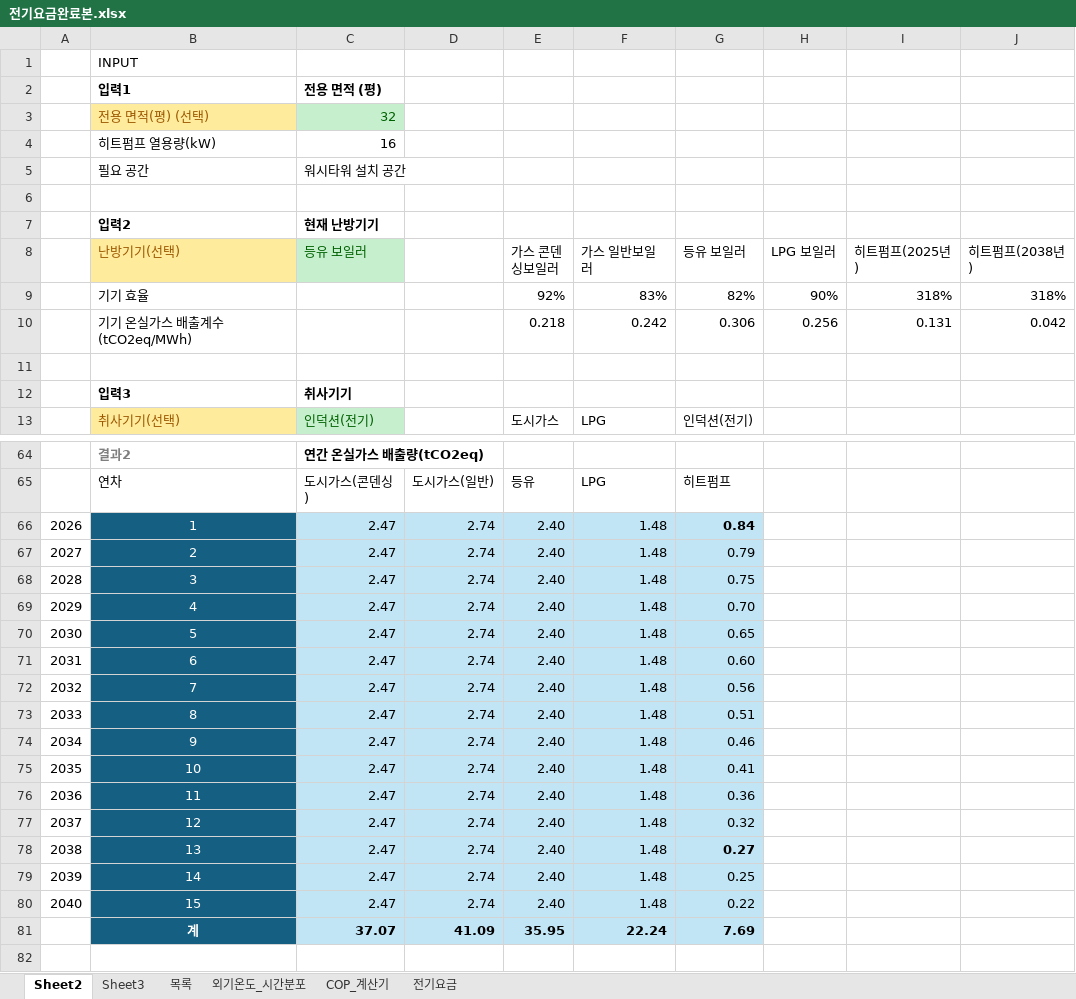
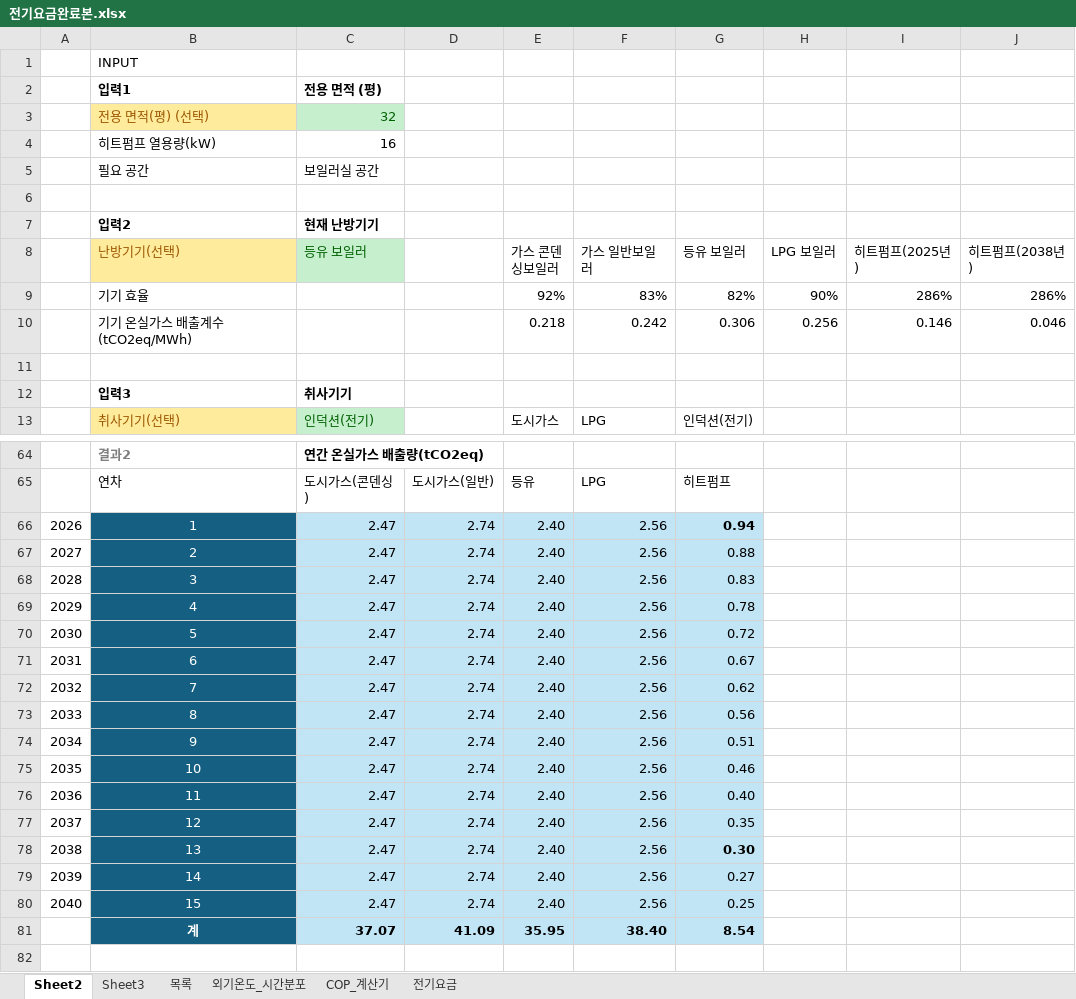
Before and after one commit to melissa252lee-dan/gesi-heatpump, an Excel workbook: 전기요금완료본.xlsx, sheet Sheet2, drawn as a sheet; only a part is shown, gaps mark what is left out; values as stored, in another font and other column widths than the file's, no borders; the diff covers the shown part only; the diff names each change by its address in the sheet, - before the commit and + after, or states it on an @@ line.

```diff
--- a/전기요금완료본.xlsx (sheet Sheet2)
+++ b/전기요금완료본.xlsx (sheet Sheet2)
-C5 (등유 보일러): 워시타워 설치 공간
+C5 (등유 보일러): 보일러실 공간
-I9 (히트펌프(2025년)): 318%
+I9 (히트펌프(2025년)): 286%
-J9 (히트펌프(2038년)): 318%
+J9 (히트펌프(2038년)): 286%
-I10 (히트펌프(2025년)): 0.131
+I10 (히트펌프(2025년)): 0.146
-J10 (히트펌프(2038년)): 0.042
+J10 (히트펌프(2038년)): 0.046
-F66:F80 (가스 일반보일러): 1.48
+F66:F80 (가스 일반보일러): 2.56
-G66 (등유 보일러): 0.84
+G66 (등유 보일러): 0.94
-G67 (등유 보일러): 0.79
+G67 (등유 보일러): 0.88
-G68 (등유 보일러): 0.75
+G68 (등유 보일러): 0.83
-G69 (등유 보일러): 0.70
+G69 (등유 보일러): 0.78
-G70 (등유 보일러): 0.65
+G70 (등유 보일러): 0.72
-G71 (등유 보일러): 0.60
+G71 (등유 보일러): 0.67
-G72 (등유 보일러): 0.56
+G72 (등유 보일러): 0.62
-G73 (등유 보일러): 0.51
+G73 (등유 보일러): 0.56
-G74 (등유 보일러): 0.46
+G74 (등유 보일러): 0.51
-G75 (등유 보일러): 0.41
+G75 (등유 보일러): 0.46
-G76 (등유 보일러): 0.36
+G76 (등유 보일러): 0.40
-G77 (등유 보일러): 0.32
+G77 (등유 보일러): 0.35
-G78 (등유 보일러): 0.27
+G78 (등유 보일러): 0.30
-G79 (등유 보일러): 0.25
+G79 (등유 보일러): 0.27
-G80 (등유 보일러): 0.22
+G80 (등유 보일러): 0.25
-F81 (가스 일반보일러): 22.24
+F81 (가스 일반보일러): 38.40
-G81 (등유 보일러): 7.69
+G81 (등유 보일러): 8.54
```
Also changed, not shown: 101 edited cells and cell formats elsewhere in this sheet, sheet 전기요금, sheet COP_계산기, charts or pictures.
